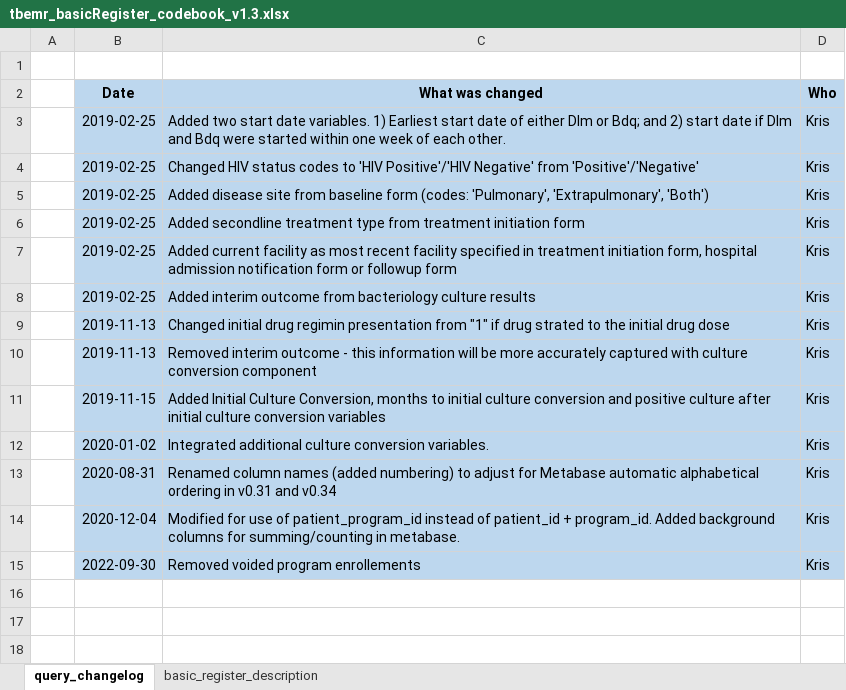
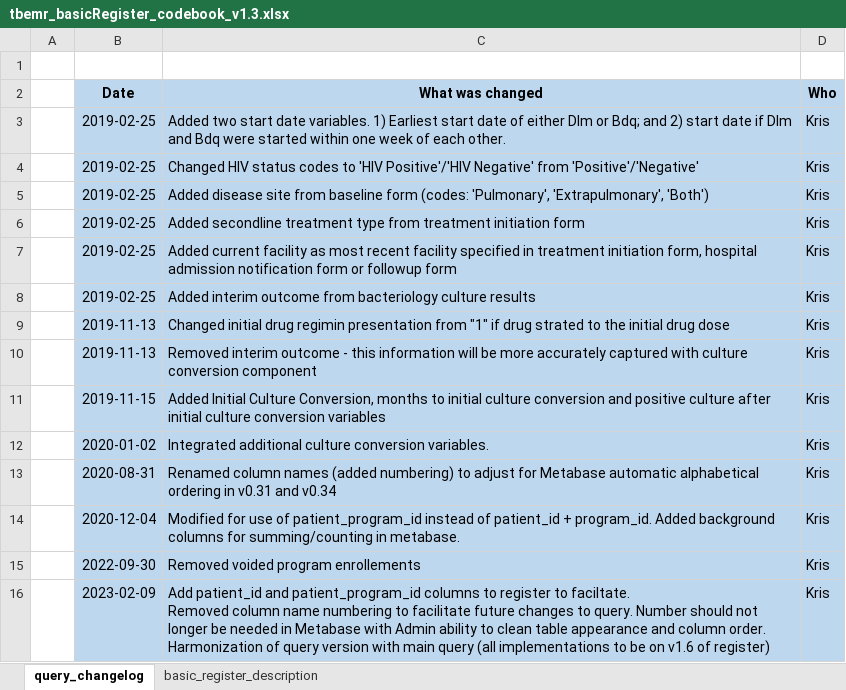
Before and after one commit to DWB-eHealth/mart-tbemr-query-library, an Excel workbook: tbemr_basicRegister_codebook_v1.3.xlsx, sheet query_changelog, drawn as a sheet; values as stored, in another font and other column widths than the file's, no borders; ↵ is a line break in a cell; the diff names each change by its address in the sheet, - before the commit and + after, or states it on an @@ line.

Commit message:
Updates to SQL and codebook to align changes from implementations

```diff
--- a/tbemr_basicRegister_codebook_v1.3.xlsx (sheet query_changelog)
+++ b/tbemr_basicRegister_codebook_v1.3.xlsx (sheet query_changelog)
+row 16:  | 2023-02-09 | Add patient_id and patient_program_id columns to register to faciltate. ↵ Removed column name numbering to facilitate future changes to query. Number should not longer be needed in Metabase with Admin ability to clean table appearance and column order. ↵ Harmonization of query version with main query (all implementations to be on v1.6 of register) | Kris
```
Also changed, not shown: sheet basic_register_description, 1 other file.
